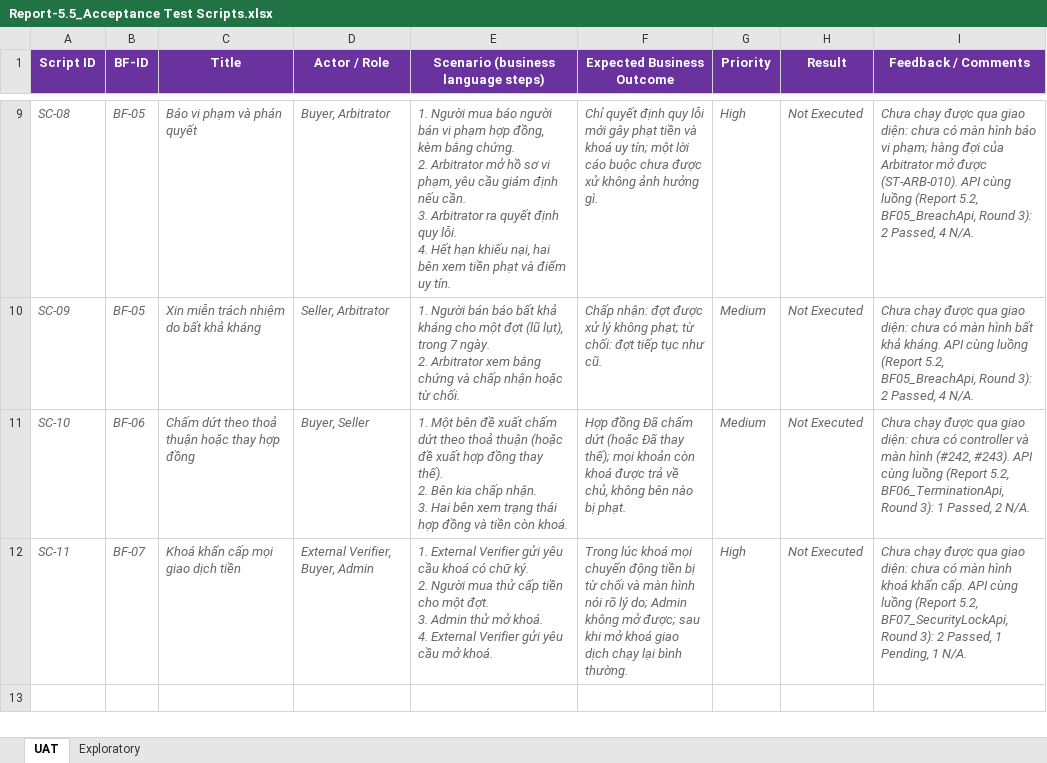
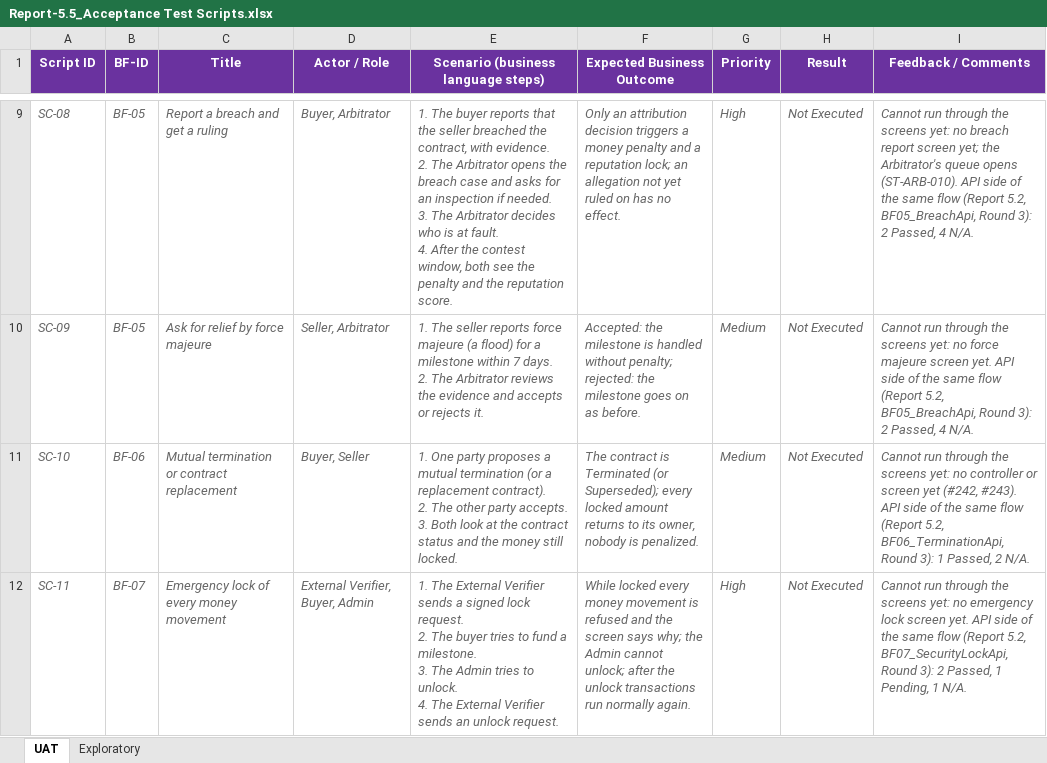
Before and after one commit to redavocado-labs/AgriContract, an Excel workbook: docs/reports/Report-5.5_Acceptance Test Scripts.xlsx, sheet UAT, drawn as a sheet; only a part is shown, gaps mark what is left out; values as stored, in another font and other column widths than the file's, no borders; ↵ is a line break in a cell; the diff covers the shown part only; the diff names each change by its address in the sheet, - before the commit and + after, or states it on an @@ line.

Commit message:
docs(reports): Report 5.5 in English

```diff
--- a/docs/reports/Report-5.5_Acceptance Test Scripts.xlsx (sheet UAT)
+++ b/docs/reports/Report-5.5_Acceptance Test Scripts.xlsx (sheet UAT)
-C9 (Title): Báo vi phạm và phán quyết
+C9 (Title): Report a breach and get a ruling
-E9: 1. Người mua báo người bán vi phạm hợp đồng, kèm bằng chứng. ↵ 2. Arbitrator mở hồ sơ vi phạm, yêu cầu giám định nếu cần. ↵ 3. Arbitrator ra quyết định quy lỗi. ↵ 4. Hết hạn khiếu nại, hai bên xem tiền phạt và điểm uy tín.
+E9: 1. The buyer reports that the seller breached the contract, with evidence. ↵ 2. The Arbitrator opens the breach case and asks for an inspection if needed. ↵ 3. The Arbitrator decides who is at fault. ↵ 4. After the contest window, both see the penalty and the reputation score.
-F9 (Expected Business Outcome): Chỉ quyết định quy lỗi mới gây phạt tiền và khoá uy tín; một lời cáo buộc chưa được xử không ảnh hưởng gì.
+F9 (Expected Business Outcome): Only an attribution decision triggers a money penalty and a reputation lock; an allegation not yet ruled on has no effect.
-I9 (Feedback / Comments): Chưa chạy được qua giao diện: chưa có màn hình báo vi phạm; hàng đợi của Arbitrator mở được (ST-ARB-010). API cùng luồng (Report 5.2,…
+I9 (Feedback / Comments): Cannot run through the screens yet: no breach report screen yet; the Arbitrator's queue opens (ST-ARB-010). API side of the same flow (Report 5.2,…
-C10 (Title): Xin miễn trách nhiệm do bất khả kháng
+C10 (Title): Ask for relief by force majeure
-E10: 1. Người bán báo bất khả kháng cho một đợt (lũ lụt), trong 7 ngày. ↵ 2. Arbitrator xem bằng chứng và chấp nhận hoặc từ chối.
+E10: 1. The seller reports force majeure (a flood) for a milestone within 7 days. ↵ 2. The Arbitrator reviews the evidence and accepts or rejects it.
-F10 (Expected Business Outcome): Chấp nhận: đợt được xử lý không phạt; từ chối: đợt tiếp tục như cũ.
+F10 (Expected Business Outcome): Accepted: the milestone is handled without penalty; rejected: the milestone goes on as before.
-I10 (Feedback / Comments): Chưa chạy được qua giao diện: chưa có màn hình bất khả kháng. API cùng luồng (Report 5.2,…
+I10 (Feedback / Comments): Cannot run through the screens yet: no force majeure screen yet. API side of the same flow (Report 5.2,…
-C11 (Title): Chấm dứt theo thoả thuận hoặc thay hợp đồng
+C11 (Title): Mutual termination or contract replacement
-E11: 1. Một bên đề xuất chấm dứt theo thoả thuận (hoặc đề xuất hợp đồng thay thế). ↵ 2. Bên kia chấp nhận. ↵ 3. Hai bên xem trạng thái hợp đồng và tiền còn khoá.
+E11: 1. One party proposes a mutual termination (or a replacement contract). ↵ 2. The other party accepts. ↵ 3. Both look at the contract status and the money still locked.
-F11 (Expected Business Outcome): Hợp đồng Đã chấm dứt (hoặc Đã thay thế); mọi khoản còn khoá được trả về chủ, không bên nào bị phạt.
+F11 (Expected Business Outcome): The contract is Terminated (or Superseded); every locked amount returns to its owner, nobody is penalized.
-I11 (Feedback / Comments): Chưa chạy được qua giao diện: chưa có controller và màn hình (#242, #243). API cùng luồng (Report 5.2,…
+I11 (Feedback / Comments): Cannot run through the screens yet: no controller or screen yet (#242, #243). API side of the same flow (Report 5.2,…
-C12 (Title): Khoá khẩn cấp mọi giao dịch tiền
+C12 (Title): Emergency lock of every money movement
-E12: 1. External Verifier gửi yêu cầu khoá có chữ ký. ↵ 2. Người mua thử cấp tiền cho một đợt. ↵ 3. Admin thử mở khoá. ↵ 4. External Verifier gửi yêu cầu mở khoá.
+E12: 1. The External Verifier sends a signed lock request. ↵ 2. The buyer tries to fund a milestone. ↵ 3. The Admin tries to unlock. ↵ 4. The External Verifier sends an unlock request.
-F12 (Expected Business Outcome): Trong lúc khoá mọi chuyển động tiền bị từ chối và màn hình nói rõ lý do; Admin không mở được; sau khi mở khoá giao dịch chạy lại bình thường.
+F12 (Expected Business Outcome): While locked every money movement is refused and the screen says why; the Admin cannot unlock; after the unlock transactions run normally again.
-I12 (Feedback / Comments): Chưa chạy được qua giao diện: chưa có màn hình khoá khẩn cấp. API cùng luồng (Report 5.2,…
+I12 (Feedback / Comments): Cannot run through the screens yet: no emergency lock screen yet. API side of the same flow (Report 5.2,…
```
Also changed, not shown: 29 edited cells elsewhere in this sheet, 1 other file.
